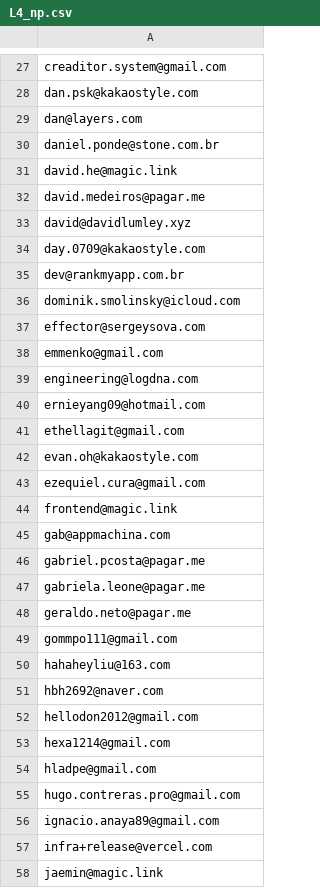
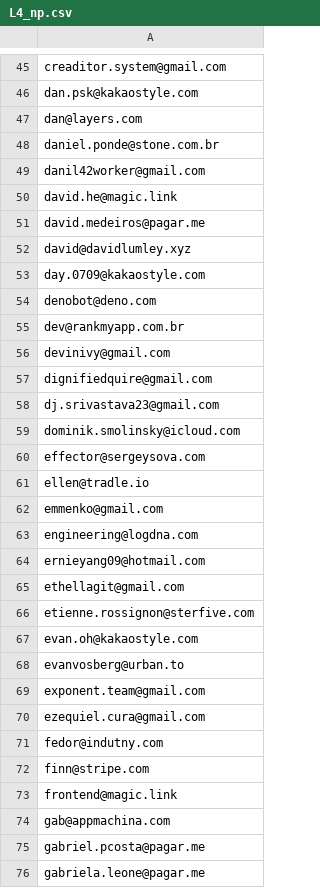
Before and after one commit to v75eur/qwantum-api, a CSV file: L4_np.csv, drawn as a sheet; only a part is shown, gaps mark what is left out; the shorter side is filled out with more unchanged rows; the diff covers the shown part only; the diff names each change by its address in the sheet, - before the commit and + after, or states it on an @@ line.

```diff
--- a/L4_np.csv
+++ b/L4_np.csv
+row 49: danil42worker@gmail.com
+row 54: denobot@deno.com
+row 56: devinivy@gmail.com
+row 57: dignifiedquire@gmail.com
+row 58: dj.srivastava23@gmail.com
+row 61: ellen@tradle.io
+row 66: etienne.rossignon@sterfive.com
+row 68: evanvosberg@urban.to
+row 69: exponent.team@gmail.com
+row 71: fedor@indutny.com
+row 72: finn@stripe.com
```
Also changed, not shown: 90 added rows elsewhere in this file.
